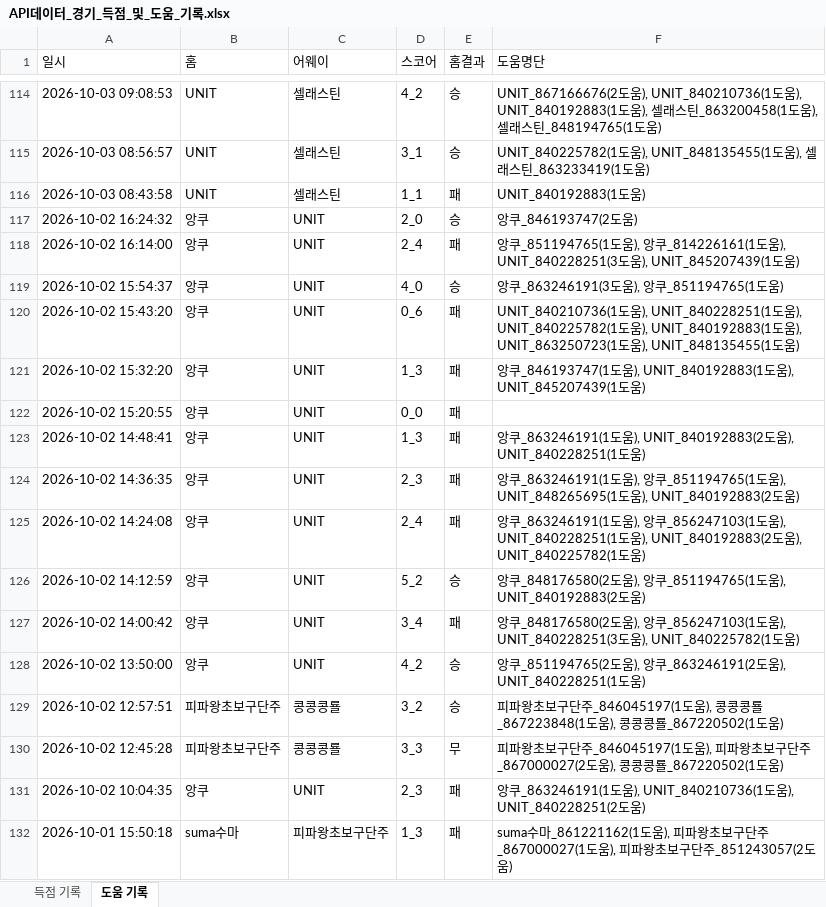
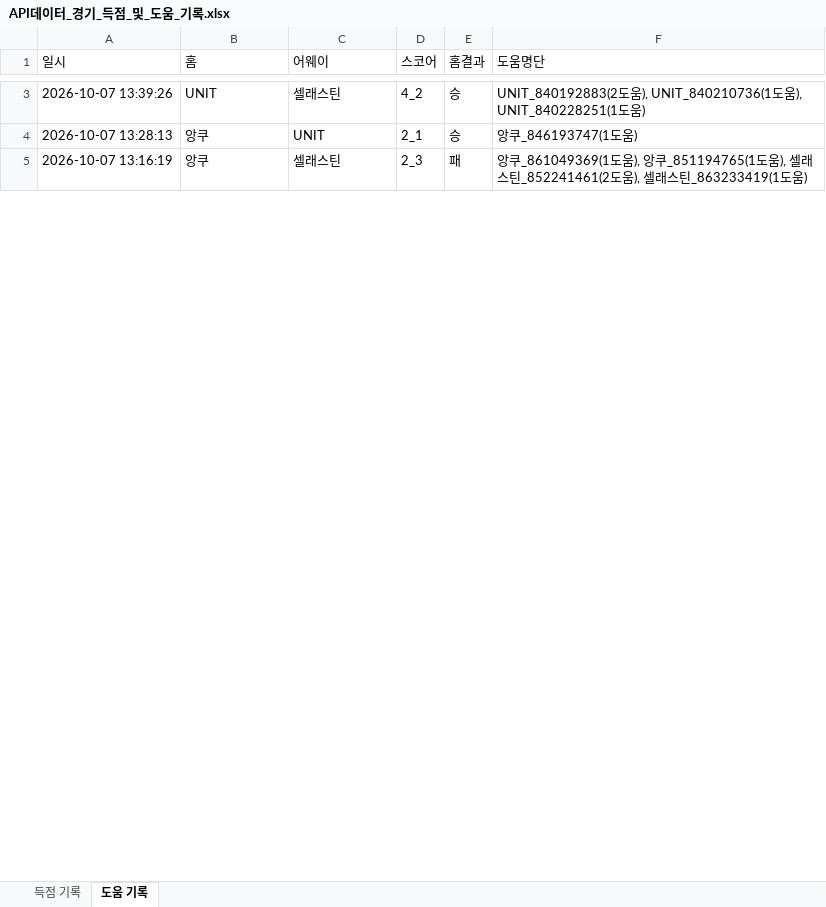
Before and after one commit to xldyxl/all-star-league, an Excel workbook: API데이터_경기_득점_및_도움_기록.xlsx, sheet 도움 기록, drawn as a sheet; only a part is shown, gaps mark what is left out; values as stored, in another font and other column widths than the file's, no borders; removed rows and columns are numbered as before the commit, all else as after; the diff covers the shown part only; the diff names each change by its address in the sheet, - before the commit and + after, or states it on an @@ line.

```diff
--- a/API데이터_경기_득점_및_도움_기록.xlsx (sheet 도움 기록)
+++ b/API데이터_경기_득점_및_도움_기록.xlsx (sheet 도움 기록)
-A3 (일시): 2026-10-03 09:08:53
+A3 (일시): 2026-10-07 13:39:26
-F3 (도움명단): UNIT_867166676(2도움), UNIT_840210736(1도움), UNIT_840192883(1도움), 셀래스틴_863200458(1도움), 셀래스틴_848194765(1도움…
+F3 (도움명단): UNIT_840192883(2도움), UNIT_840210736(1도움), UNIT_840228251(1도움…
-row 115: 2026-10-03 08:56:57 | UNIT | 셀래스틴 | 3_1 | 승 | UNIT_840225782(1도움), UNIT_848135455(1도움), 셀래스틴_863233419(1도움)
-row 116: 2026-10-03 08:43:58 | UNIT | 셀래스틴 | 1_1 | 패 | UNIT_840192883(1도움)
-A4 (일시): 2026-10-02 16:24:32
+A4 (일시): 2026-10-07 13:28:13
-D4 (스코어): 2_0
+D4 (스코어): 2_1
-F4 (도움명단): 앙쿠_846193747(2도움)
+F4 (도움명단): 앙쿠_846193747(1도움)
-row 118: 2026-10-02 16:14:00 | 앙쿠 | UNIT | 2_4 | 패 | 앙쿠_851194765(1도움), 앙쿠_814226161(1도움), UNIT_840228251(3도움), UNIT_845207439(1도움)
-row 119: 2026-10-02 15:54:37 | 앙쿠 | UNIT | 4_0 | 승 | 앙쿠_863246191(3도움), 앙쿠_851194765(1도움)
-row 120: 2026-10-02 15:43:20 | 앙쿠 | UNIT | 0_6 | 패 | UNIT_840210736(1도움), UNIT_840228251(1도움), UNIT_840225782(1도움), UNIT_840192883(1도움), UNIT_863250723(1도움), UNIT_848135455(1도움)
-row 121: 2026-10-02 15:32:20 | 앙쿠 | UNIT | 1_3 | 패 | 앙쿠_846193747(1도움), UNIT_840192883(1도움), UNIT_845207439(1도움)
-row 122: 2026-10-02 15:20:55 | 앙쿠 | UNIT | 0_0 | 패
-row 123: 2026-10-02 14:48:41 | 앙쿠 | UNIT | 1_3 | 패 | 앙쿠_863246191(1도움), UNIT_840192883(2도움), UNIT_840228251(1도움)
-A5 (일시): 2026-10-02 14:36:35
+A5 (일시): 2026-10-07 13:16:19
-C5 (어웨이): UNIT
+C5 (어웨이): 셀래스틴
-F5 (도움명단): 앙쿠_863246191(1도움), 앙쿠_851194765(1도움), UNIT_848265695(1도움), UNIT_840192883(2도움…
+F5 (도움명단): 앙쿠_861049369(1도움), 앙쿠_851194765(1도움), 셀래스틴_852241461(2도움), 셀래스틴_863233419(1도움…
-row 125: 2026-10-02 14:24:08 | 앙쿠 | UNIT | 2_4 | 패 | 앙쿠_863246191(1도움), 앙쿠_856247103(1도움), UNIT_840228251(1도움), UNIT_840192883(2도움), UNIT_840225782(1도움)
-row 126: 2026-10-02 14:12:59 | 앙쿠 | UNIT | 5_2 | 승 | 앙쿠_848176580(2도움), 앙쿠_851194765(1도움), UNIT_840192883(2도움)
-row 127: 2026-10-02 14:00:42 | 앙쿠 | UNIT | 3_4 | 패 | 앙쿠_848176580(2도움), 앙쿠_856247103(1도움), UNIT_840228251(3도움), UNIT_840225782(1도움)
-row 128: 2026-10-02 13:50:00 | 앙쿠 | UNIT | 4_2 | 승 | 앙쿠_851194765(2도움), 앙쿠_863246191(2도움), UNIT_840228251(1도움)
-row 129: 2026-10-02 12:57:51 | 피파왕초보구단주 | 콩콩콩룔 | 3_2 | 승 | 피파왕초보구단주_846045197(1도움), 콩콩콩룔_867223848(1도움), 콩콩콩룔_867220502(1도움)
-row 130: 2026-10-02 12:45:28 | 피파왕초보구단주 | 콩콩콩룔 | 3_3 | 무 | 피파왕초보구단주_846045197(1도움), 피파왕초보구단주_867000027(2도움), 콩콩콩룔_867220502(1도움)
-row 131: 2026-10-02 10:04:35 | 앙쿠 | UNIT | 2_3 | 패 | 앙쿠_863246191(1도움), UNIT_840210736(1도움), UNIT_840228251(2도움)
-row 132: 2026-10-01 15:50:18 | suma수마 | 피파왕초보구단주 | 1_3 | 패 | suma수마_861221162(1도움), 피파왕초보구단주_867000027(1도움), 피파왕초보구단주_851243057(2도움)
```
Also changed, not shown: 4 added rows, 170 removed rows and 11 edited cells elsewhere in this sheet, sheet 득점 기록, Ranking_Data.xlsx, 9 other files.
